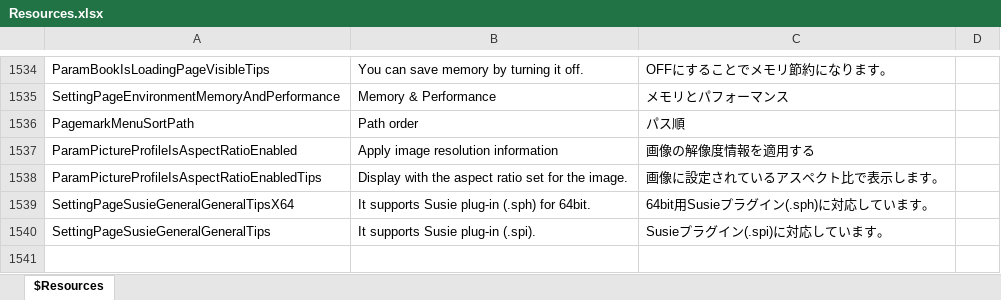
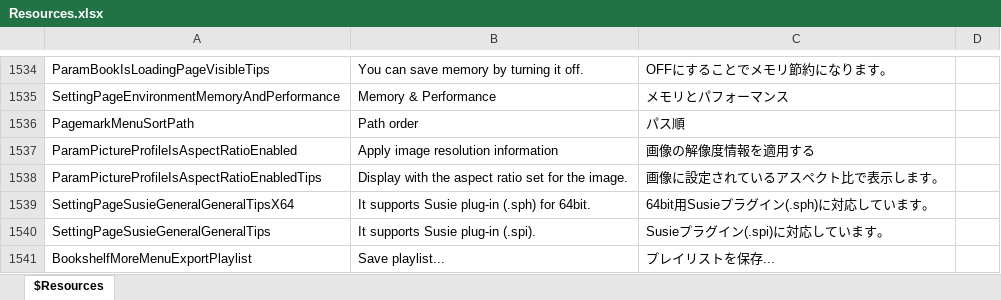
Before and after one commit to karma-sun/neeview, an Excel workbook: Language/Resources.xlsx, sheet $Resources, drawn as a sheet; only a part is shown, gaps mark what is left out; values as stored, in another font and other column widths than the file's, no borders; the diff names each change by its address in the sheet, - before the commit and + after, or states it on an @@ line.

```diff
--- a/Language/Resources.xlsx (sheet $Resources)
+++ b/Language/Resources.xlsx (sheet $Resources)
+row 1541: BookshelfMoreMenuExportPlaylist | Save playlist... | プレイリストを保存...
```
Also changed, not shown: 6 other files.
